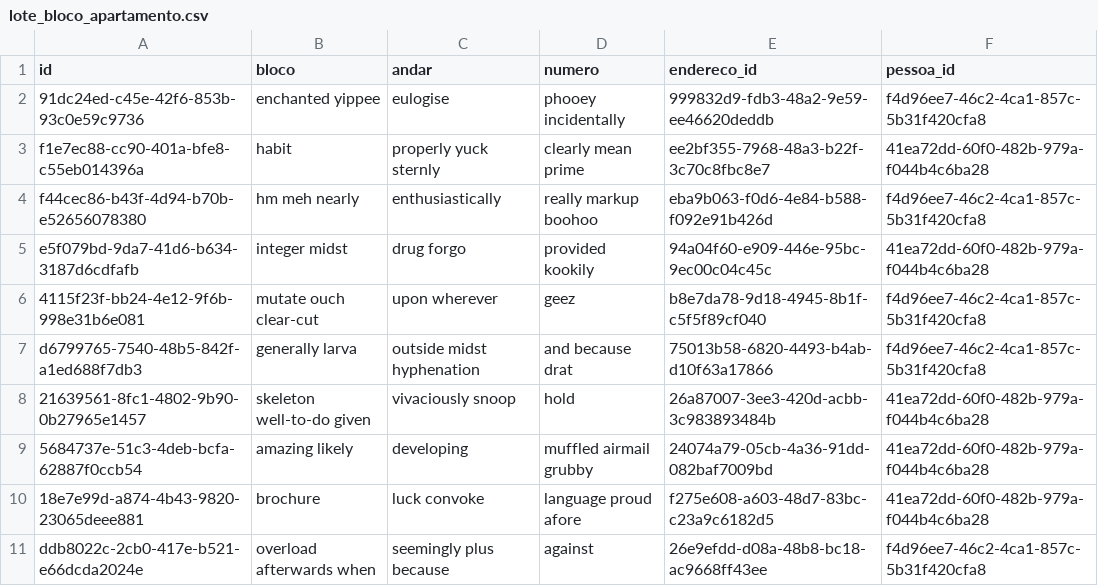
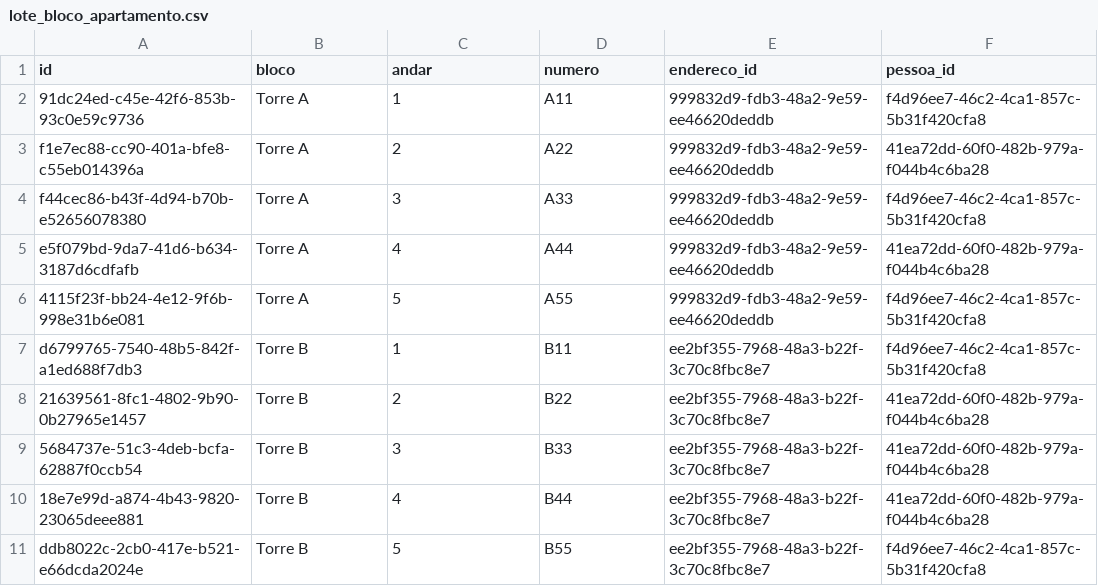
Before and after one commit to leromatcc/pivestudo, a CSV file: src/main/resources/config/liquibase/fake-data/lote_bloco_apartamento.csv, drawn as a sheet.

```diff
--- a/src/main/resources/config/liquibase/fake-data/lote_bloco_apartamento.csv
+++ b/src/main/resources/config/liquibase/fake-data/lote_bloco_apartamento.csv
@@ -1,11 +1,11 @@
 id;bloco;andar;numero;endereco_id;pessoa_id
-91dc24ed-c45e-42f6-853b-93c0e59c9736;enchanted yippee;eulogise;phooey incidentally;999832d9-fdb3-48a2-9e59-ee46620deddb;f4d96ee7-46c2-4ca1-857c-5b31f420cfa8
-f1e7ec88-cc90-401a-bfe8-c55eb014396a;habit;properly yuck sternly;clearly mean prime;ee2bf355-7968-48a3-b22f-3c70c8fbc8e7;41ea72dd-60f0-482b-979a-f044b4c6ba28
-f44cec86-b43f-4d94-b70b-e52656078380;hm meh nearly;enthusiastically;really markup boohoo;eba9b063-f0d6-4e84-b588-f092e91b426d;f4d96ee7-46c2-4ca1-857c-5b31f420cfa8
-e5f079bd-9da7-41d6-b634-3187d6cdfafb;integer midst;drug forgo;provided kookily;94a04f60-e909-446e-95bc-9ec00c04c45c;41ea72dd-60f0-482b-979a-f044b4c6ba28
-4115f23f-bb24-4e12-9f6b-998e31b6e081;mutate ouch clear-cut;upon wherever;geez;b8e7da78-9d18-4945-8b1f-c5f5f89cf040;f4d96ee7-46c2-4ca1-857c-5b31f420cfa8
-d6799765-7540-48b5-842f-a1ed688f7db3;generally larva;outside midst hyphenation;and because drat;75013b58-6820-4493-b4ab-d10f63a17866;f4d96ee7-46c2-4ca1-857c-5b31f420cfa8
-21639561-8fc1-4802-9b90-0b27965e1457;skeleton well-to-do given;vivaciously snoop;hold;26a87007-3ee3-420d-acbb-3c983893484b;41ea72dd-60f0-482b-979a-f044b4c6ba28
-5684737e-51c3-4deb-bcfa-62887f0ccb54;amazing likely;developing;muffled airmail grubby;24074a79-05cb-4a36-91dd-082baf7009bd;41ea72dd-60f0-482b-979a-f044b4c6ba28
-18e7e99d-a874-4b43-9820-23065deee881;brochure;luck convoke;language proud afore;f275e608-a603-48d7-83bc-c23a9c6182d5;41ea72dd-60f0-482b-979a-f044b4c6ba28
-ddb8022c-2cb0-417e-b521-e66dcda2024e;overload afterwards when;seemingly plus because;against;26e9efdd-d08a-48b8-bc18-ac9668ff43ee;f4d96ee7-46c2-4ca1-857c-5b31f420cfa8
+91dc24ed-c45e-42f6-853b-93c0e59c9736;Torre A;1;A11;999832d9-fdb3-48a2-9e59-ee46620deddb;f4d96ee7-46c2-4ca1-857c-5b31f420cfa8
+f1e7ec88-cc90-401a-bfe8-c55eb014396a;Torre A;2;A22;999832d9-fdb3-48a2-9e59-ee46620deddb;41ea72dd-60f0-482b-979a-f044b4c6ba28
+f44cec86-b43f-4d94-b70b-e52656078380;Torre A;3;A33;999832d9-fdb3-48a2-9e59-ee46620deddb;f4d96ee7-46c2-4ca1-857c-5b31f420cfa8
+e5f079bd-9da7-41d6-b634-3187d6cdfafb;Torre A;4;A44;999832d9-fdb3-48a2-9e59-ee46620deddb;41ea72dd-60f0-482b-979a-f044b4c6ba28
+4115f23f-bb24-4e12-9f6b-998e31b6e081;Torre A;5;A55;999832d9-fdb3-48a2-9e59-ee46620deddb;f4d96ee7-46c2-4ca1-857c-5b31f420cfa8
+d6799765-7540-48b5-842f-a1ed688f7db3;Torre B;1;B11;ee2bf355-7968-48a3-b22f-3c70c8fbc8e7;f4d96ee7-46c2-4ca1-857c-5b31f420cfa8
+21639561-8fc1-4802-9b90-0b27965e1457;Torre B;2;B22;ee2bf355-7968-48a3-b22f-3c70c8fbc8e7;41ea72dd-60f0-482b-979a-f044b4c6ba28
+5684737e-51c3-4deb-bcfa-62887f0ccb54;Torre B;3;B33;ee2bf355-7968-48a3-b22f-3c70c8fbc8e7;41ea72dd-60f0-482b-979a-f044b4c6ba28
+18e7e99d-a874-4b43-9820-23065deee881;Torre B;4;B44;ee2bf355-7968-48a3-b22f-3c70c8fbc8e7;41ea72dd-60f0-482b-979a-f044b4c6ba28
+ddb8022c-2cb0-417e-b521-e66dcda2024e;Torre B;5;B55;ee2bf355-7968-48a3-b22f-3c70c8fbc8e7;f4d96ee7-46c2-4ca1-857c-5b31f420cfa8
```
Also changed, not shown: src/main/resources/config/liquibase/fake-data/automovel.csv, src/main/resources/config/liquibase/fake-data/autorizacao_acesso.csv, 10 other files.
